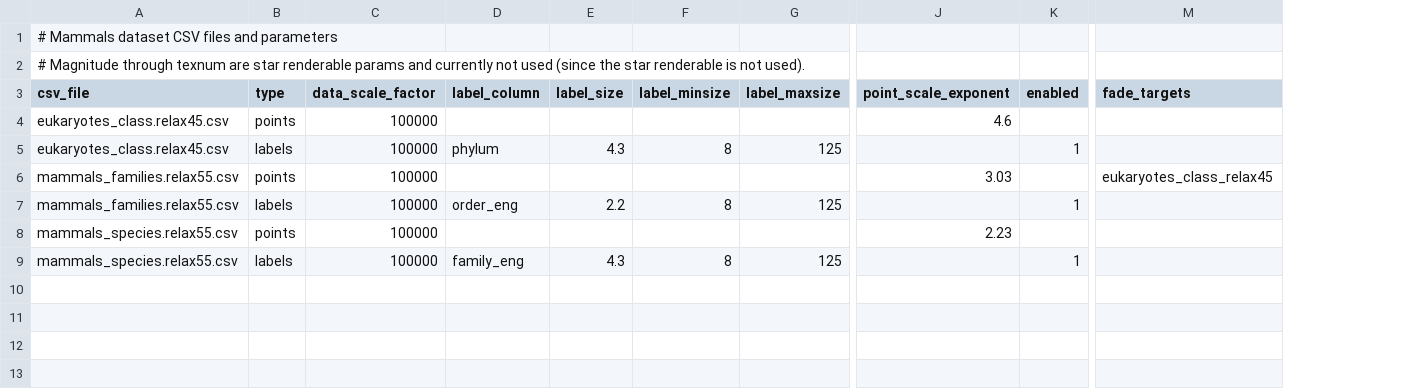
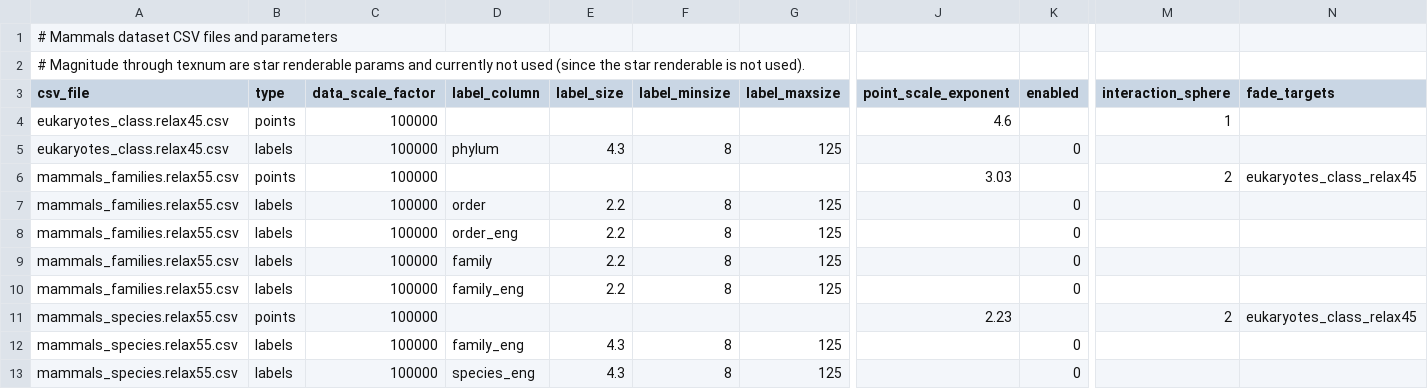
Before and after one commit to brianpatrick/cosmic-view-life, a CSV file: catalogs_raw/Nov_26_relaxed_dataset_english_names/Nov_26_mammals_dataset.csv, drawn as a sheet; only a part is shown, gaps mark what is left out; addresses are those after the commit; rows hold the shown columns only; the diff names each change by its address in the sheet, - before the commit and + after, or states it on an @@ line.

Commit message:
interaction_sphere as parameter, sizing tweaks
 - interaction_sphere is now customizable on a csv-file-to-csv-file basis. Different datasets may need larger or smaller values of this to make things fade at the right time as you zoom in or out.
 - Minor tweaks to sizes here and there.

```diff
--- a/catalogs_raw/Nov_26_relaxed_dataset_english_names/Nov_26_mammals_dataset.csv
+++ b/catalogs_raw/Nov_26_relaxed_dataset_english_names/Nov_26_mammals_dataset.csv
+column M (interaction_sphere), rows 4-6: 1 |  | 2; row 11: 2
-K5 (enabled): 1
+K5 (enabled): 0
+row 7: mammals_families.relax55.csv | labels | 100000 | order | 2.2 | 8 | 125 |  | 0
-K8 (enabled): 1
+K8 (enabled): 0
+row 9: mammals_families.relax55.csv | labels | 100000 | family | 2.2 | 8 | 125 |  | 0
+row 10: mammals_families.relax55.csv | labels | 100000 | family_eng | 2.2 | 8 | 125 |  | 0
-N11 (fade_targets): (empty)
+N11 (fade_targets): eukaryotes_class_relax45
-K12 (enabled): 1
+K12 (enabled): 0
+row 13: mammals_species.relax55.csv | labels | 100000 | species_eng | 4.3 | 8 | 125 |  | 0
```
Also changed, not shown: catalogs_raw/Nov_22_relaxed_dataset_english_names/Nov_22_mammals_dataset.csv, 1 other file.
